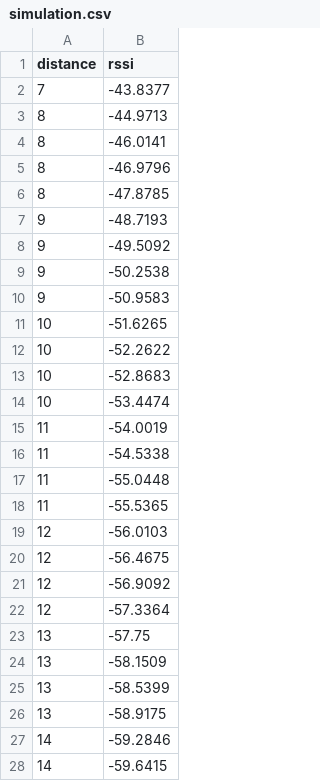
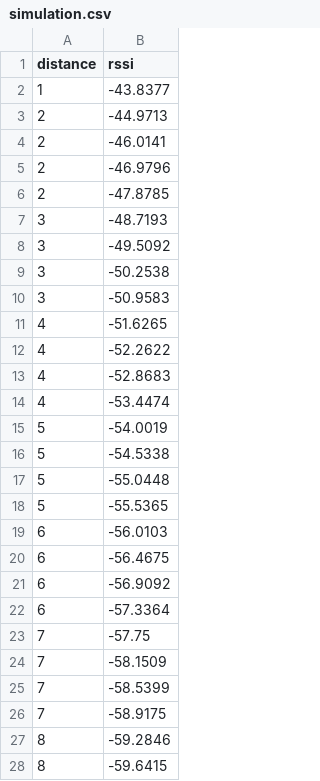
Before and after one commit to agusalex/rssi-filter-profiling, a CSV file: data/simulation.csv, drawn as a sheet; only a part is shown; the diff covers the shown part only.

```diff
--- a/data/simulation.csv
+++ b/data/simulation.csv
@@ -1,28 +1,28 @@
 distance,rssi
-7,-43.8377
-8,-44.9713
-8,-46.0141
-8,-46.9796
-8,-47.8785
-9,-48.7193
-9,-49.5092
-9,-50.2538
-9,-50.9583
-10,-51.6265
-10,-52.2622
-10,-52.8683
-10,-53.4474
-11,-54.0019
-11,-54.5338
-11,-55.0448
-11,-55.5365
-12,-56.0103
-12,-56.4675
-12,-56.9092
-12,-57.3364
-13,-57.75
-13,-58.1509
-13,-58.5399
-13,-58.9175
-14,-59.2846
-14,-59.6415
+1,-43.8377
+2,-44.9713
+2,-46.0141
+2,-46.9796
+2,-47.8785
+3,-48.7193
+3,-49.5092
+3,-50.2538
+3,-50.9583
+4,-51.6265
+4,-52.2622
+4,-52.8683
+4,-53.4474
+5,-54.0019
+5,-54.5338
+5,-55.0448
+5,-55.5365
+6,-56.0103
+6,-56.4675
+6,-56.9092
+6,-57.3364
+7,-57.75
+7,-58.1509
+7,-58.5399
+7,-58.9175
+8,-59.2846
+8,-59.6415
```
Also changed, not shown: 168 edited cells elsewhere in this file, 3 other files.
